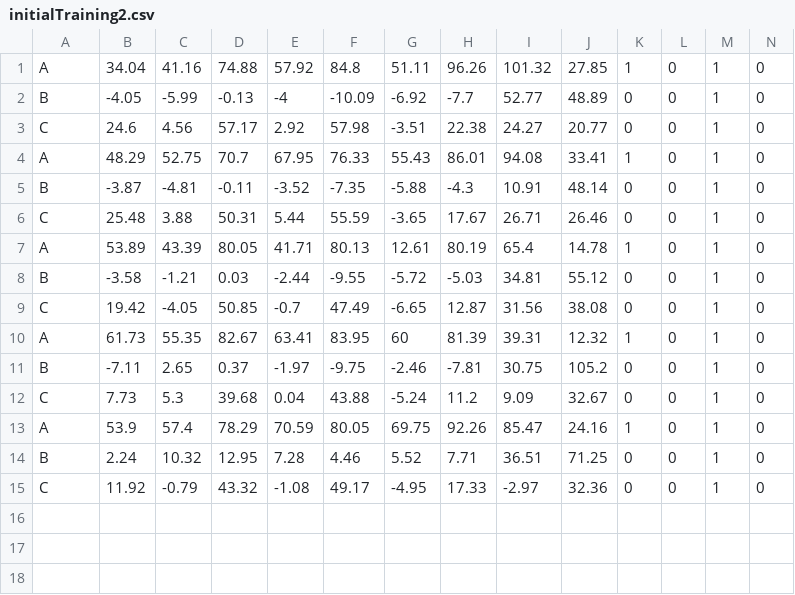
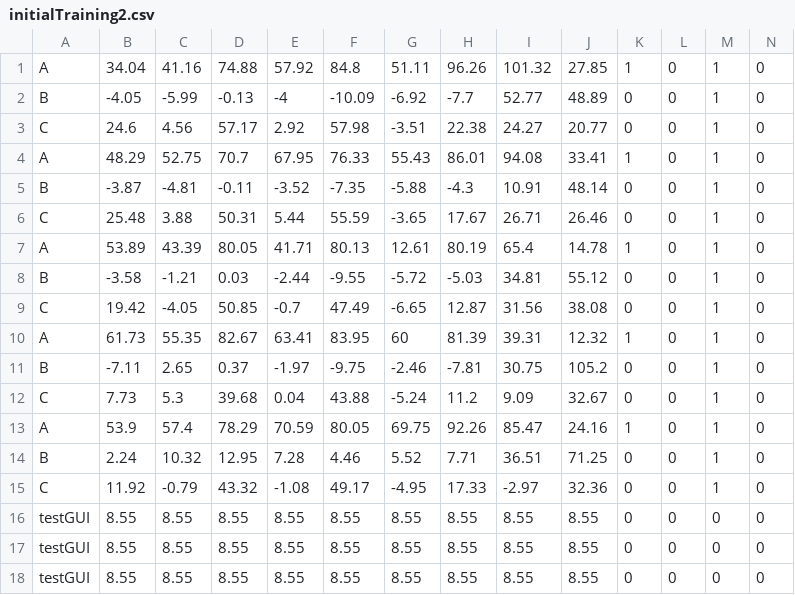
Before and after one commit to bhavesh-k/hands-on, a CSV file: HandsOn/initialTraining2.csv, drawn as a sheet; only a part is shown; rows hold the shown columns only; the diff names each change by its address in the sheet, - before the commit and + after, or states it on an @@ line.

Commit message:
Adding functional GUI (with my own test cases), "HandsOn_GUI_main.py". Still need to test Serial Parser and Hand Animation with the glove. Accesses global variables in share_var since passing variables back and forth in the threads would take too long to implement GUI, Serial Parser, Hand Animation, and real time gesture classification all run in their own QThreads The moving window mean values are shown with the predicted gesture to allow easy debugging when prediction is wrong Log files are created in the Logs folder which show the training file used, feature values sent to the SVM and the associated SVM prediction Plot Signals will be implemented soon.

```diff
--- a/HandsOn/initialTraining2.csv
+++ b/HandsOn/initialTraining2.csv
+row 16: testGUI | 8.55 | 8.55 | 8.55 | 8.55 | 8.55 | 8.55 | 8.55 | 8.55 | 8.55 | 0 | 0 | 0 | 0
+row 17: testGUI | 8.55 | 8.55 | 8.55 | 8.55 | 8.55 | 8.55 | 8.55 | 8.55 | 8.55 | 0 | 0 | 0 | 0
+row 18: testGUI | 8.55 | 8.55 | 8.55 | 8.55 | 8.55 | 8.55 | 8.55 | 8.55 | 8.55 | 0 | 0 | 0 | 0
```
Also changed, not shown: 5 other files.
